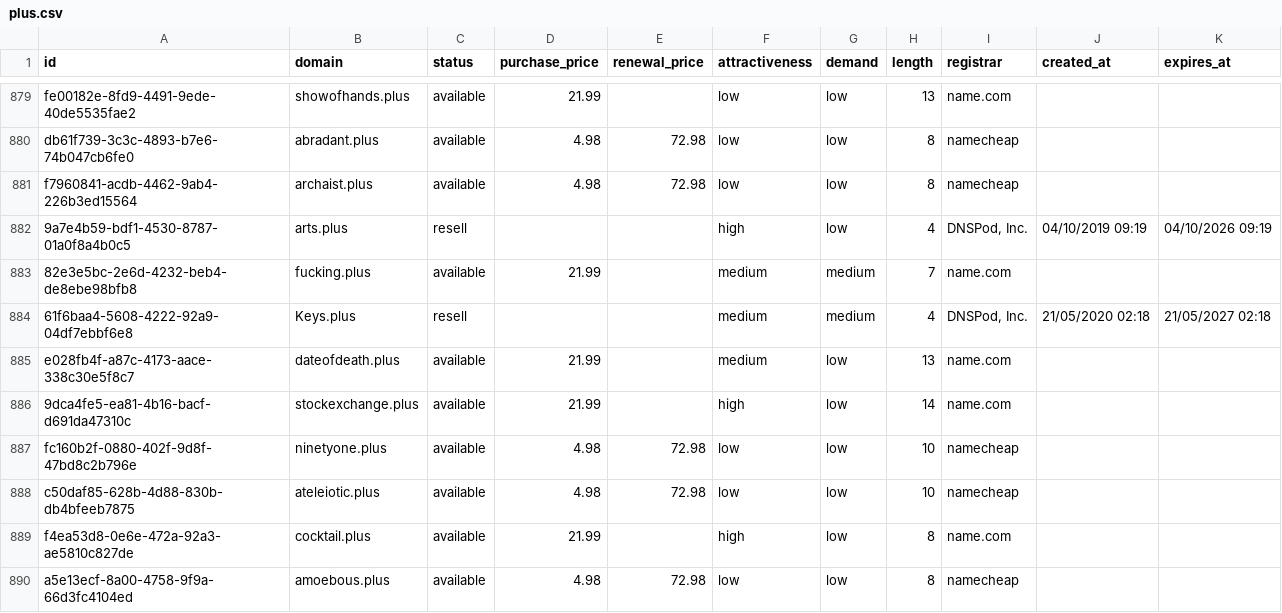
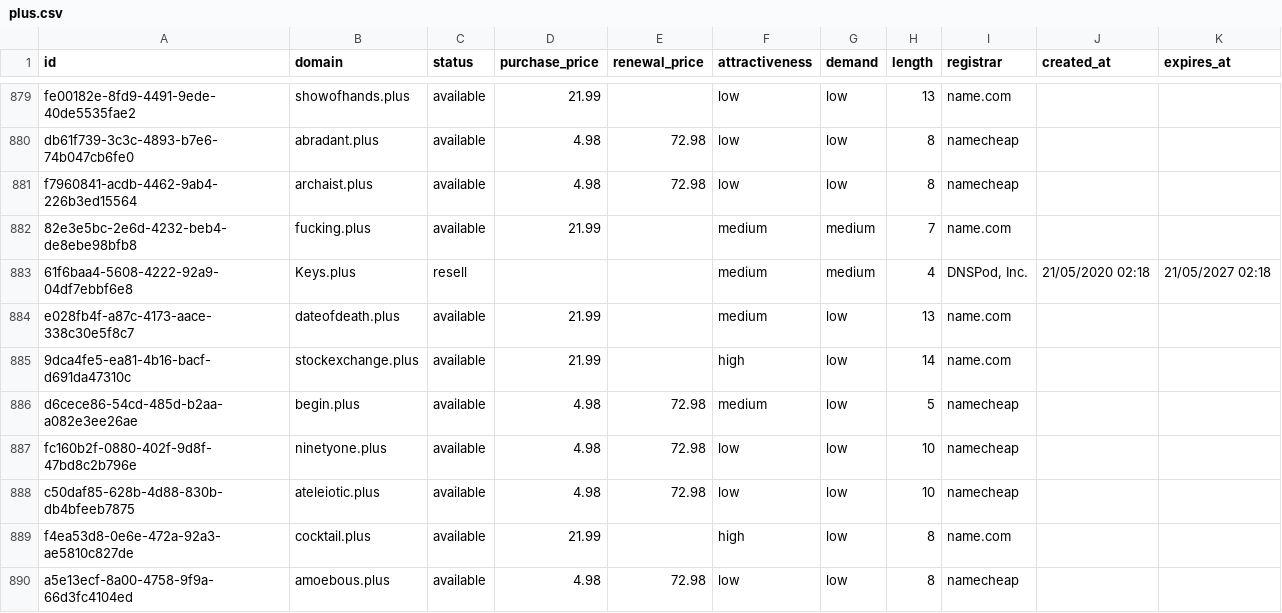
Before and after one commit to UniqueDomains/plus-oneword-domains, a CSV file: plus.csv, drawn as a sheet; only a part is shown, gaps mark what is left out.

Commit message:
Domains update

```diff
--- a/plus.csv
+++ b/plus.csv
@@ -881,3 +881,2 @@ db61f739-3c3c-4893-b7e6-74b047cb6fe0,abradant.plus,available,4.98,72.98,low,low,
 f7960841-acdb-4462-9ab4-226b3ed15564,archaist.plus,available,4.98,72.98,low,low,8,namecheap,,
-9a7e4b59-bdf1-4530-8787-01a0f8a4b0c5,arts.plus,resell,,,high,low,4,"DNSPod, Inc.",04/10/2019 09:19,04/10/2026 09:19
 82e3e5bc-2e6d-4232-beb4-de8ebe98bfb8,fucking.plus,available,21.99,,medium,medium,7,name.com,,
@@ -886,2 +885,3 @@ e028fb4f-a87c-4173-aace-338c30e5f8c7,dateofdeath.plus,available,21.99,,medium,lo
 9dca4fe5-ea81-4b16-bacf-d691da47310c,stockexchange.plus,available,21.99,,high,low,14,name.com,,
+d6cece86-54cd-485d-b2aa-a082e3ee26ae,begin.plus,available,4.98,72.98,medium,low,5,namecheap,,
 fc160b2f-0880-402f-9d8f-47bd8c2b796e,ninetyone.plus,available,4.98,72.98,low,low,10,namecheap,,
```
Also changed, not shown: 4 other files.
